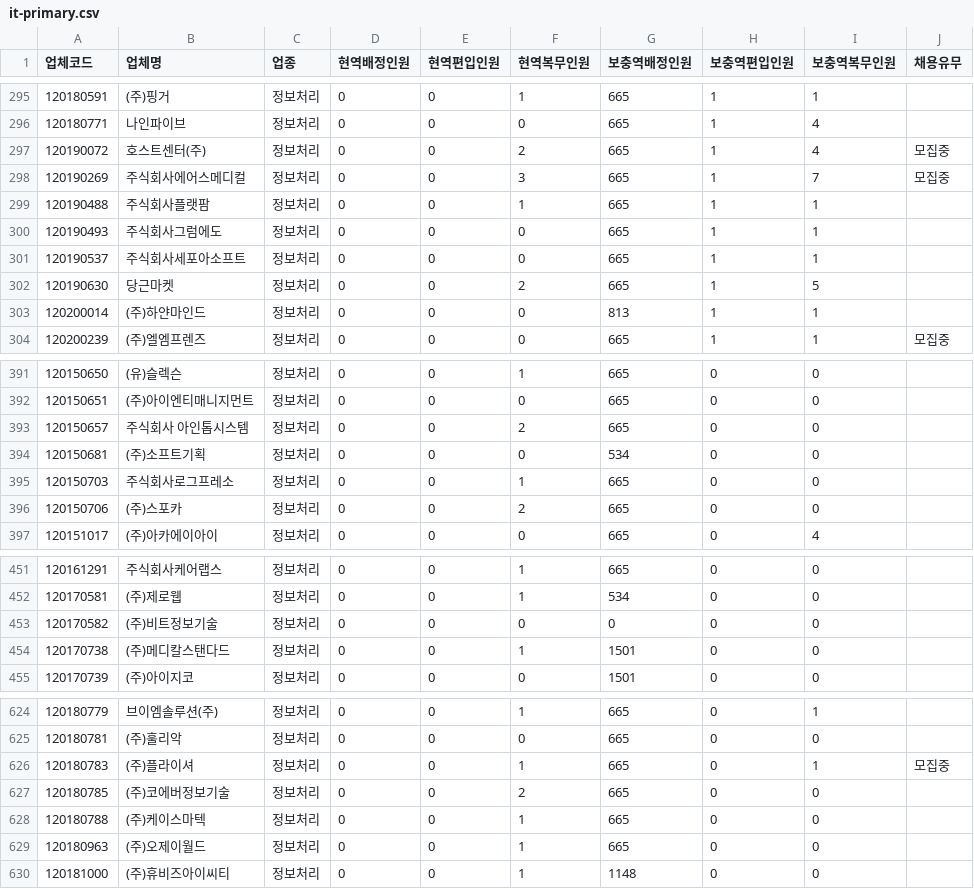
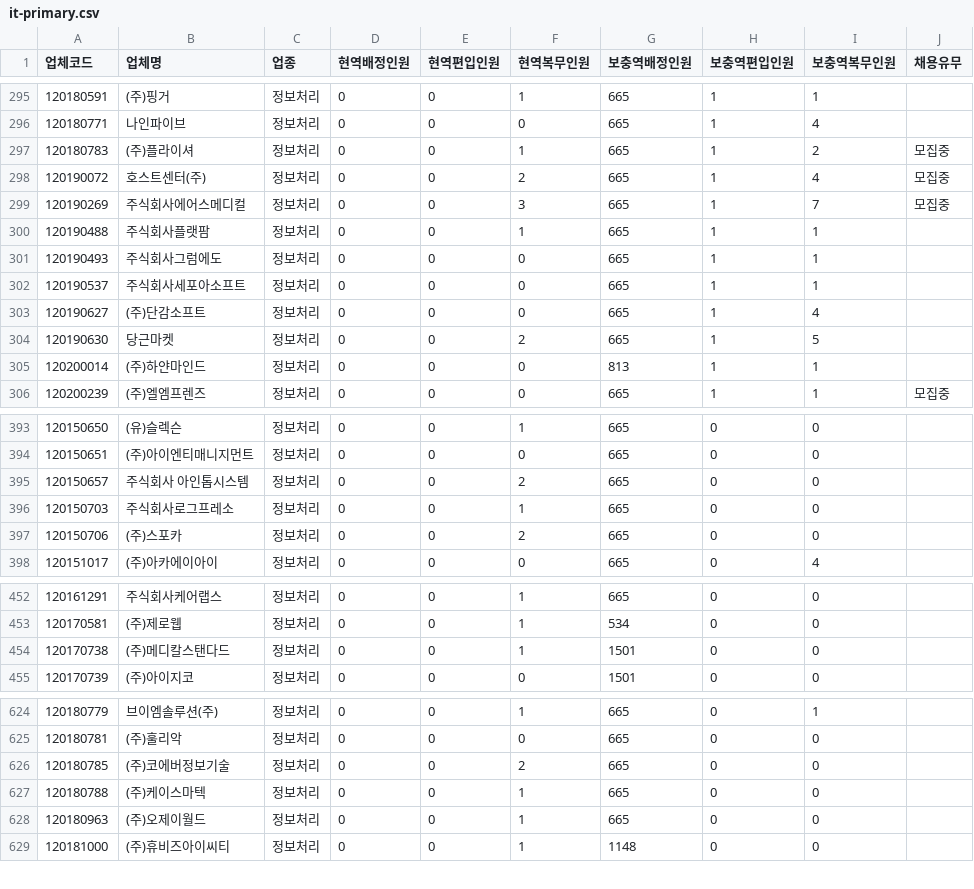
Before and after one commit to stleamist/mma-company-crawler, a CSV file: result/it-primary.csv, drawn as a sheet; only a part is shown, gaps mark what is left out; removed rows and columns are numbered as before the commit, all else as after; the diff covers the shown part only; the diff names each change by its address in the sheet, - before the commit and + after, or states it on an @@ line.

```diff
--- a/result/it-primary.csv
+++ b/result/it-primary.csv
+row 297: 120180783 | (주)플라이셔 | 정보처리 | 0 | 0 | 1 | 665 | 1 | 2 | 모집중
+row 303: 120190627 | (주)단감소프트 | 정보처리 | 0 | 0 | 0 | 665 | 1 | 4
-row 394: 120150681 | (주)소프트기획 | 정보처리 | 0 | 0 | 0 | 534 | 0 | 0
-row 453: 120170582 | (주)비트정보기술 | 정보처리 | 0 | 0 | 0 | 0 | 0 | 0
-row 626: 120180783 | (주)플라이셔 | 정보처리 | 0 | 0 | 1 | 665 | 0 | 1 | 모집중
```
Also changed, not shown: 1 removed row and 2 edited cells elsewhere in this file, result/all.csv, result/it-secondary.csv, 2 other files.
